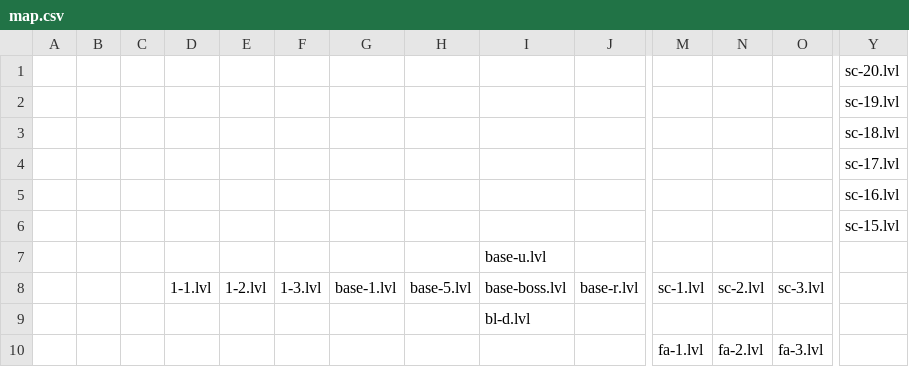
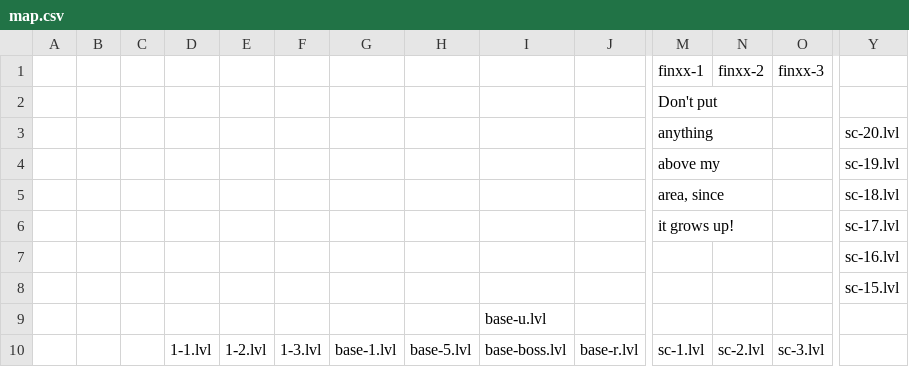
Before and after one commit to v3slimeman/Anni7, a CSV file: data/map.csv, drawn as a sheet; only a part is shown, gaps mark what is left out; the shorter side is filled out with more unchanged rows; removed rows and columns are numbered as before the commit, all else as after; rows hold the shown columns only; the diff names each change by its address in the sheet, - before the commit and + after, or states it on an @@ line.

```diff
--- a/data/map.csv
+++ b/data/map.csv
-row 1:  |  |  |  |  |  |  |  |  |  |  |  |  | sc-20.lvl
-row 2:  |  |  |  |  |  |  |  |  |  |  |  |  | sc-19.lvl
-row 3:  |  |  |  |  |  |  |  |  |  |  |  |  | sc-18.lvl
-row 4:  |  |  |  |  |  |  |  |  |  |  |  |  | sc-17.lvl
+row 1:  |  |  |  |  |  |  |  |  |  | finxx-1 | finxx-2 | finxx-3
+row 2:  |  |  |  |  |  |  |  |  |  | Don't put
+row 3:  |  |  |  |  |  |  |  |  |  | anything |  |  | sc-20.lvl
+row 4:  |  |  |  |  |  |  |  |  |  | above my |  |  | sc-19.lvl
+row 5:  |  |  |  |  |  |  |  |  |  | area, since |  |  | sc-18.lvl
+row 6:  |  |  |  |  |  |  |  |  |  | it grows up! |  |  | sc-17.lvl
```
Also changed, not shown: 8 other files.
